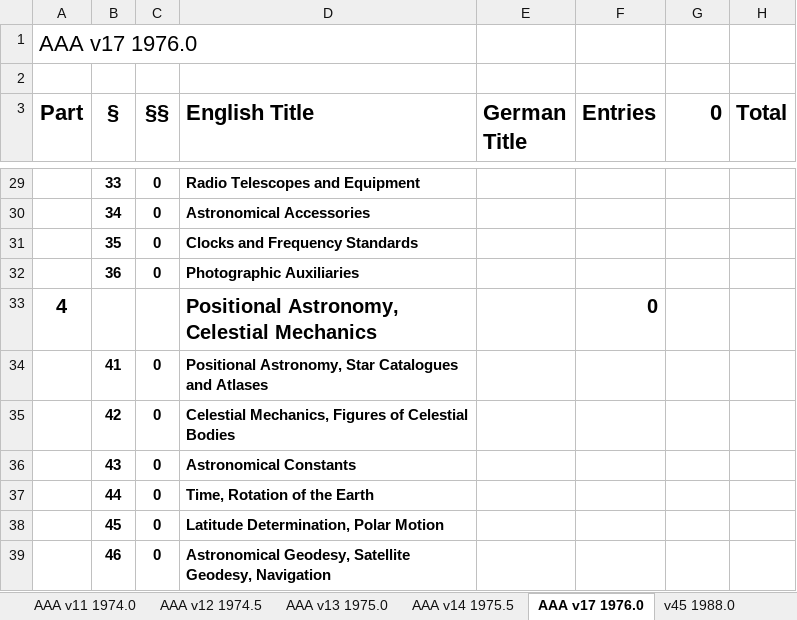
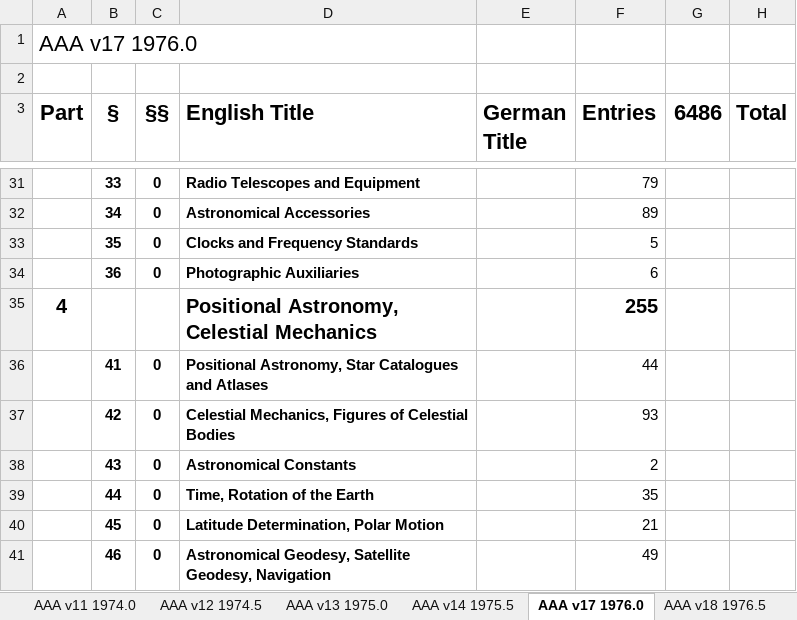
Before and after one commit to JimFowler/books, an Excel workbook: Books20/Data/AAA/AAA_counts.xlsx, sheet AAA v17 1976.0, drawn as a sheet; only a part is shown, gaps mark what is left out; values as stored, in another font and other column widths than the file's, no borders; addresses are those after the commit; the diff covers the shown part only; the diff names each change by its address in the sheet, - before the commit and + after, or states it on an @@ line.

```diff
--- a/Books20/Data/AAA/AAA_counts.xlsx (sheet AAA v17 1976.0)
+++ b/Books20/Data/AAA/AAA_counts.xlsx (sheet AAA v17 1976.0)
+sheet tab: AAA v18 1976.5
-G3: 0
+G3: 6486
-F31 (Entries): (empty)
+F31 (Entries): 79
-F32 (Entries): (empty)
+F32 (Entries): 89
-F33 (Entries): (empty)
+F33 (Entries): 5
-F34 (Entries): (empty)
+F34 (Entries): 6
-F35 (Entries): 0
+F35 (Entries): 255
-F36 (Entries): (empty)
+F36 (Entries): 44
-F37 (Entries): (empty)
+F37 (Entries): 93
-F38 (Entries): (empty)
+F38 (Entries): 2
-F39 (Entries): (empty)
+F39 (Entries): 35
-F40 (Entries): (empty)
+F40 (Entries): 21
-F41 (Entries): (empty)
+F41 (Entries): 49
```
Also changed, not shown: other rows of this sheet, 1 other file.
